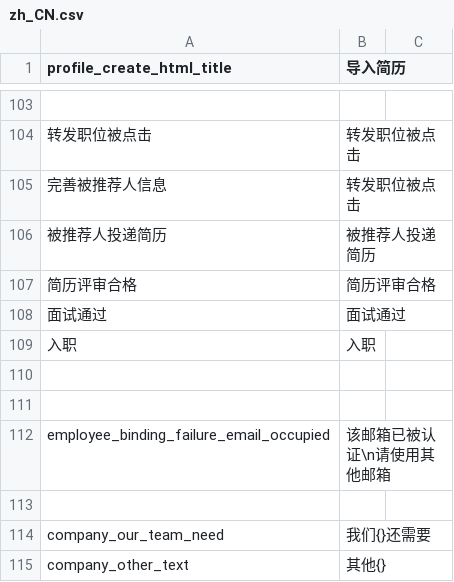
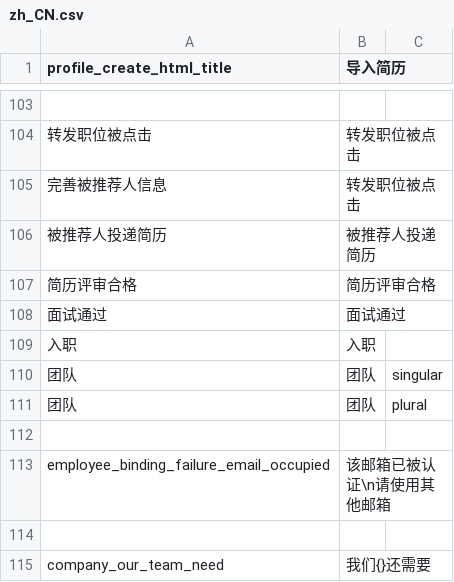
Before and after one commit to kingsallen/wechat, a CSV file: locale/zh_CN.csv, drawn as a sheet; only a part is shown, gaps mark what is left out; the shorter side is filled out with more unchanged rows.

Commit message:
refine translation

```diff
--- a/locale/zh_CN.csv
+++ b/locale/zh_CN.csv
@@ -109,3 +109,4 @@
 "入职","入职"
-
+"团队","团队","singular"
+"团队","团队","plural"
 
```
Also changed, not shown: locale/en_US.csv, 4 other files.
